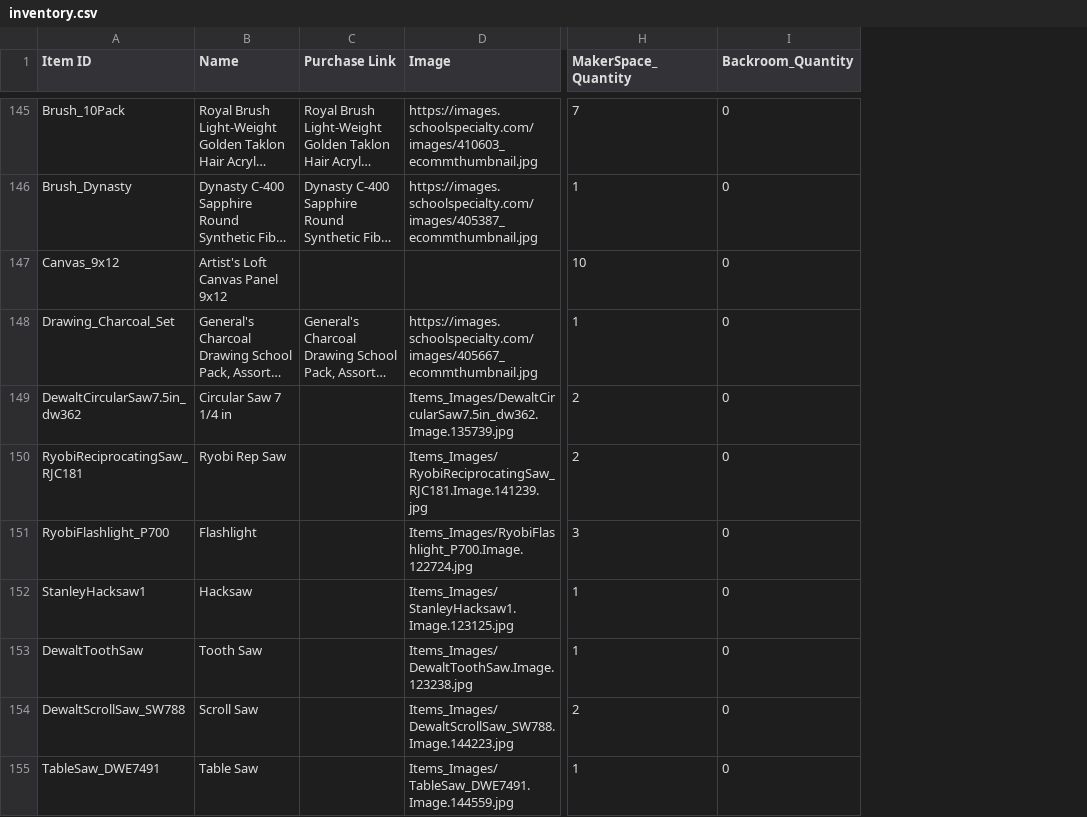
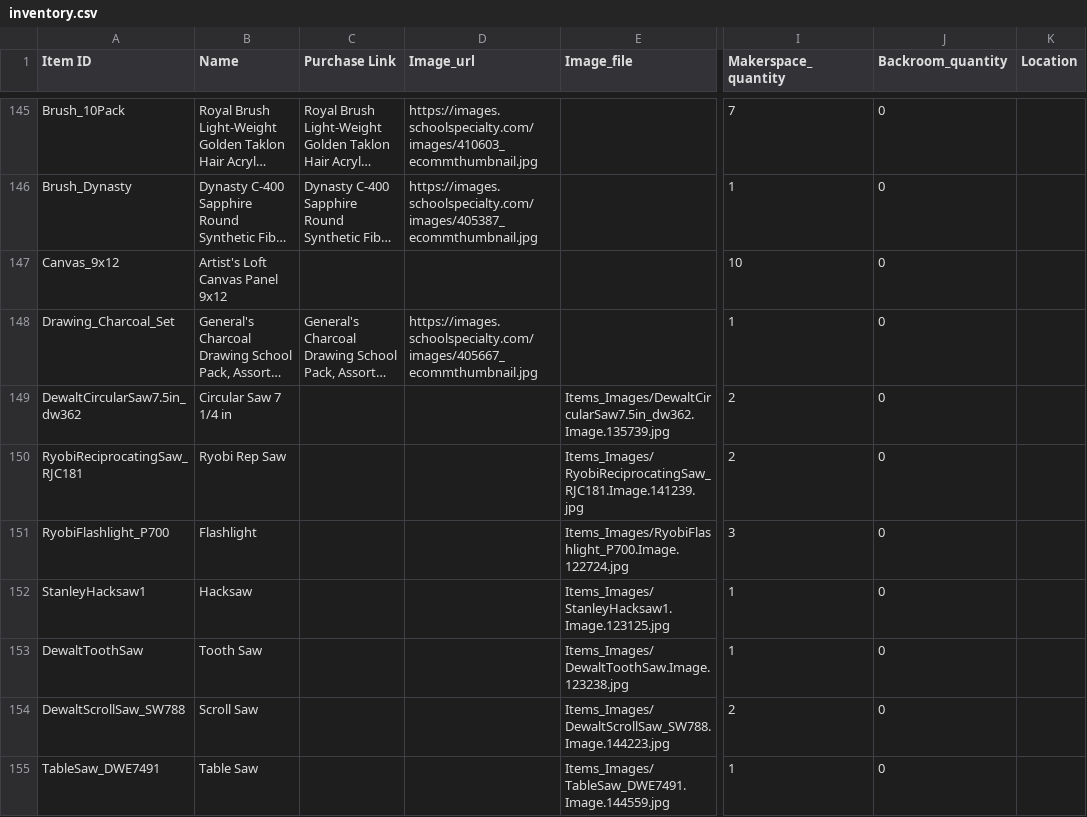
Before and after one commit to sitechtimes/inventory-app, a CSV file: scripts/csv/inventory.csv, drawn as a sheet; only a part is shown, gaps mark what is left out; long unchanged cells end in …; addresses are those after the commit; the diff covers the shown part only; the diff names each change by its address in the sheet, - before the commit and + after, or states it on an @@ line.

```diff
--- a/scripts/csv/inventory.csv
+++ b/scripts/csv/inventory.csv
+column E (Image_file), rows 149-155: Items_Images/DewaltCircularSaw7.5in_dw362.Image.135739.jpg | Items_Images/RyobiReciprocatingSaw_RJC181.Image.141239.jpg | Items_Images/RyobiFlashlight_P700.Image.122724.jpg | Items_Images/StanleyHacksaw1.Image.123125.jpg | Items_Images/DewaltToothSaw.Image.123238.jpg | Items_Images/DewaltScrollSaw_SW788.Image.144223.jpg | Items_Images/TableSaw_DWE7491.Image.144559.jpg
+column K (Location), empty
-D1: Image
+D1: Image_url
-I1: MakerSpace_Quantity
+I1: Makerspace_quantity
-J1: Backroom_Quantity
+J1: Backroom_quantity
-D149 (Image_url): Items_Images/DewaltCircularSaw7.5in_dw362.Image.135739.jpg
+D149 (Image_url): (empty)
-D150 (Image_url): Items_Images/RyobiReciprocatingSaw_RJC181.Image.141239.jpg
+D150 (Image_url): (empty)
-D151 (Image_url): Items_Images/RyobiFlashlight_P700.Image.122724.jpg
+D151 (Image_url): (empty)
-D152 (Image_url): Items_Images/StanleyHacksaw1.Image.123125.jpg
+D152 (Image_url): (empty)
-D153 (Image_url): Items_Images/DewaltToothSaw.Image.123238.jpg
+D153 (Image_url): (empty)
-D154 (Image_url): Items_Images/DewaltScrollSaw_SW788.Image.144223.jpg
+D154 (Image_url): (empty)
-D155 (Image_url): Items_Images/TableSaw_DWE7491.Image.144559.jpg
+D155 (Image_url): (empty)
```
Also changed, not shown: 13 edited cells elsewhere in this file, 5 other files.
